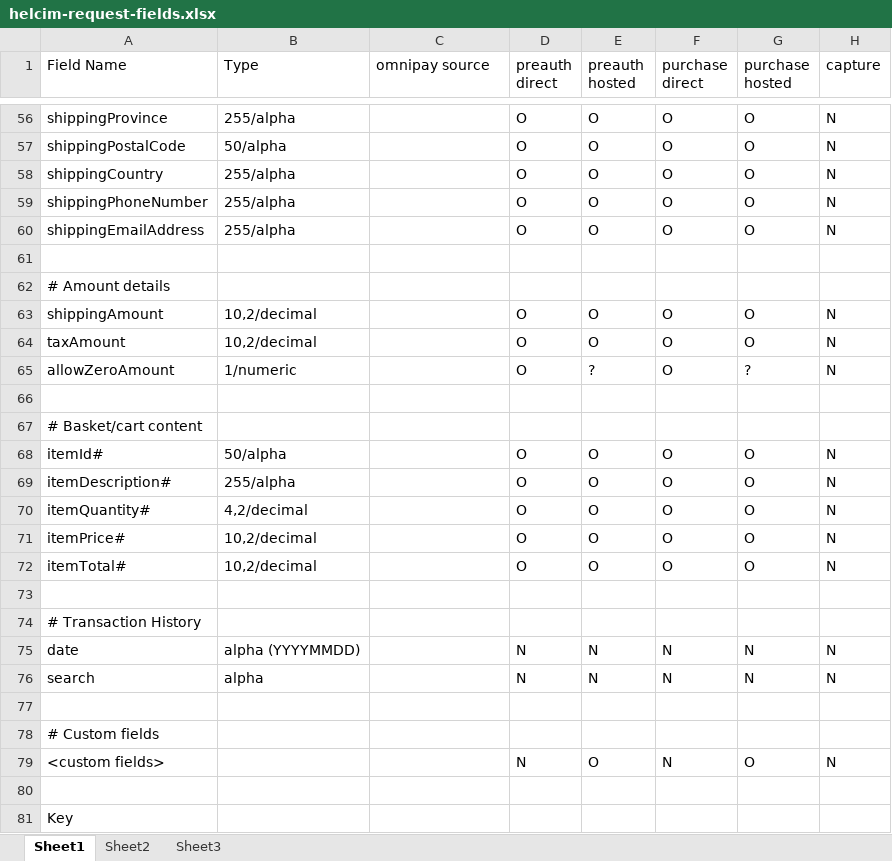
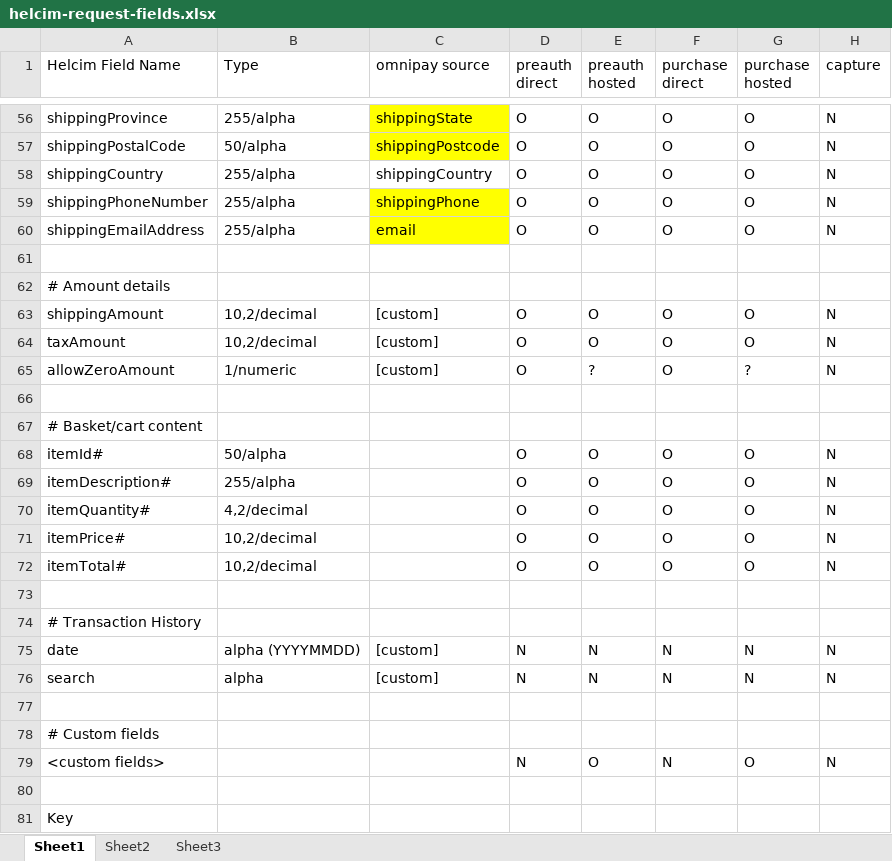
Before and after one commit to academe/omnipay-helcim, an Excel workbook: docs/helcim-request-fields.xlsx, sheet Sheet1, drawn as a sheet; only a part is shown, gaps mark what is left out; values as stored, in another font and other column widths than the file's, no borders; the diff covers the shown part only; the diff names each change by its address in the sheet, - before the commit and + after, or states it on an @@ line.

```diff
--- a/docs/helcim-request-fields.xlsx (sheet Sheet1)
+++ b/docs/helcim-request-fields.xlsx (sheet Sheet1)
-A1: Field Name
+A1: Helcim Field Name
-C56 (omnipay source): (empty)
+C56 (omnipay source): shippingState
-C56:C57 fill: none
+C56:C57 fill: #FFFF00
-C57 (omnipay source): (empty)
+C57 (omnipay source): shippingPostcode
-C58 (omnipay source): (empty)
+C58 (omnipay source): shippingCountry
-C59 (omnipay source): (empty)
+C59 (omnipay source): shippingPhone
-C59:C60 fill: none
+C59:C60 fill: #FFFF00
-C60 (omnipay source): (empty)
+C60 (omnipay source): email
-C63:C65 (omnipay source): (empty)
+C63:C65 (omnipay source): [custom]
-C75:C76 (omnipay source): (empty)
+C75:C76 (omnipay source): [custom]
```
Also changed, not shown: 37 edited cells and cell formats elsewhere in this sheet, 17 other files.
